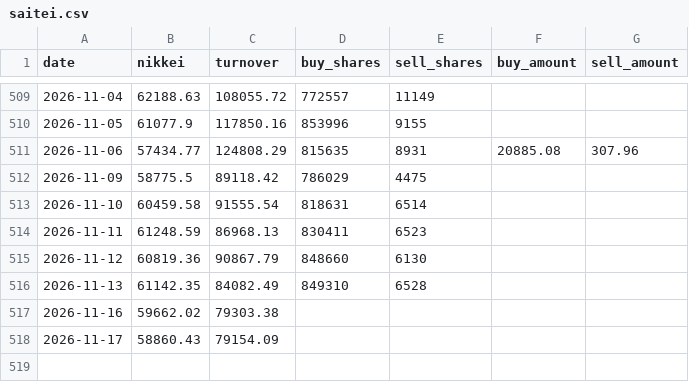
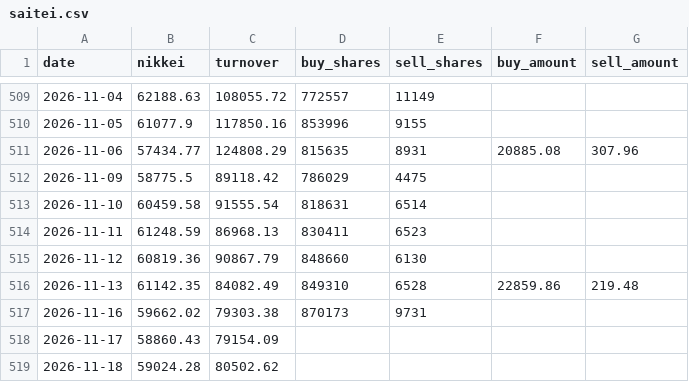
Before and after one commit to alala3334/touraku-ratio, a CSV file: data/saitei.csv, drawn as a sheet; only a part is shown, gaps mark what is left out.

```diff
--- a/data/saitei.csv
+++ b/data/saitei.csv
@@ -515,4 +515,5 @@ date,nikkei,turnover,buy_shares,sell_shares,buy_amount,sell_amount
 2026-11-12,60819.36,90867.79,848660,6130,,
-2026-11-13,61142.35,84082.49,849310,6528,,
-2026-11-16,59662.02,79303.38,,,,
+2026-11-13,61142.35,84082.49,849310,6528,22859.86,219.48
+2026-11-16,59662.02,79303.38,870173,9731,,
 2026-11-17,58860.43,79154.09,,,,
+2026-11-18,59024.28,80502.62,,,,
```
Also changed, not shown: data/touraku.csv, data/us10y.csv, 6 other files.
